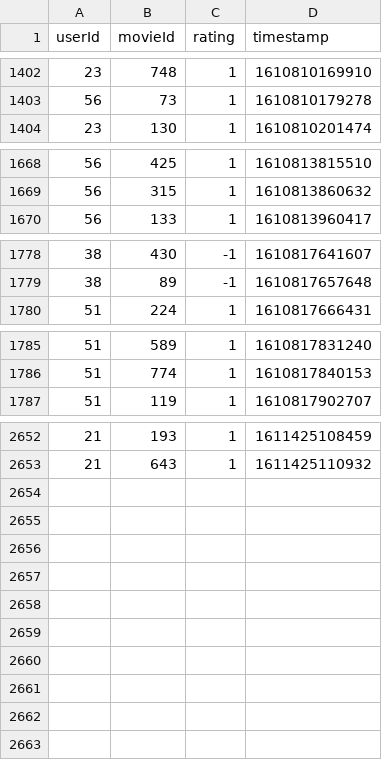
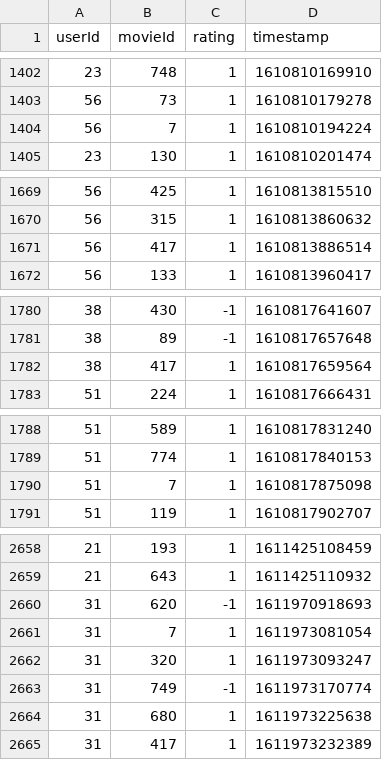
Before and after one commit to ELC/WatchThis, a CSV file: data/watch_this_dataset.csv, drawn as a sheet; only a part is shown, gaps mark what is left out; the diff covers the shown part only.

```diff
--- a/data/watch_this_dataset.csv
+++ b/data/watch_this_dataset.csv
@@ -1403,2 +1403,3 @@ userId,movieId,rating,timestamp
 56,73,1,1610810179278
+56,7,1,1610810194224
 23,130,1,1610810201474
@@ -1669,2 +1670,3 @@ userId,movieId,rating,timestamp
 56,315,1,1610813860632
+56,417,1,1610813886514
 56,133,1,1610813960417
@@ -1779,2 +1781,3 @@ userId,movieId,rating,timestamp
 38,89,-1,1610817657648
+38,417,1,1610817659564
 51,224,1,1610817666431
@@ -1786,2 +1789,3 @@ userId,movieId,rating,timestamp
 51,774,1,1610817840153
+51,7,1,1610817875098
 51,119,1,1610817902707
@@ -2653 +2659,7 @@ userId,movieId,rating,timestamp
 21,643,1,1611425110932
+31,620,-1,1611970918693
+31,7,1,1611973081054
+31,320,1,1611973093247
+31,749,-1,1611973170774
+31,680,1,1611973225638
+31,417,1,1611973232389
```
Also changed, not shown: 2 added rows elsewhere in this file, data/predictions_matrix.csv, 5 other files.
